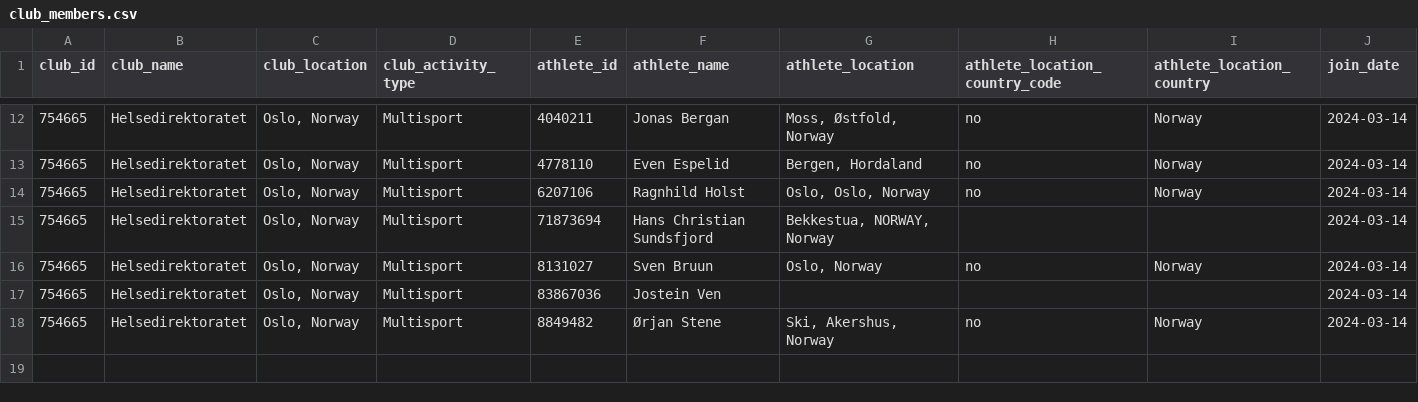
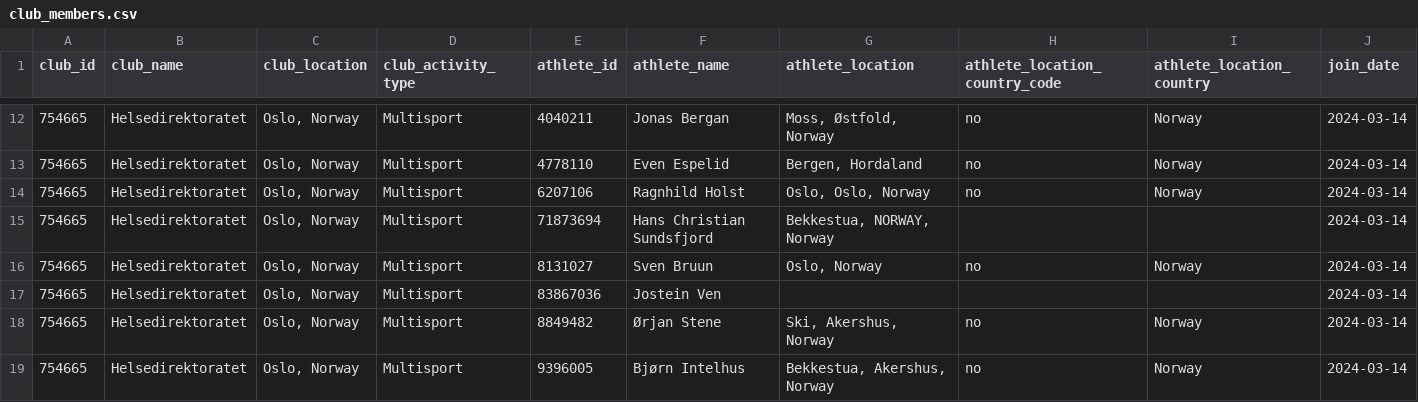
Before and after one commit to hdir/strava-club, a CSV file: CurrentBuild/skrap/club_members.csv, drawn as a sheet; only a part is shown, gaps mark what is left out; rows hold the shown columns only; the diff names each change by its address in the sheet, - before the commit and + after, or states it on an @@ line.

```diff
--- a/CurrentBuild/skrap/club_members.csv
+++ b/CurrentBuild/skrap/club_members.csv
+row 19: 754665 | Helsedirektoratet | Oslo, Norway | Multisport | 9396005 | Bjørn Intelhus | Bekkestua, Akershus, Norway | no | Norway | 2024-03-14
```
Also changed, not shown: 2 other files.
